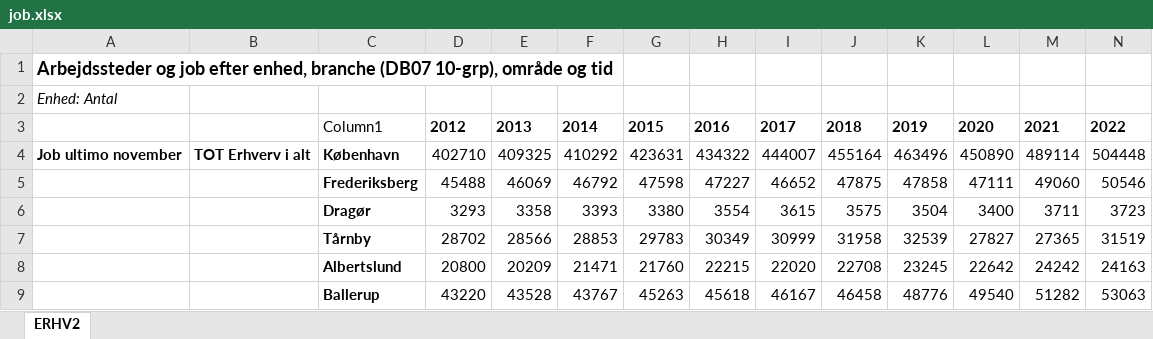
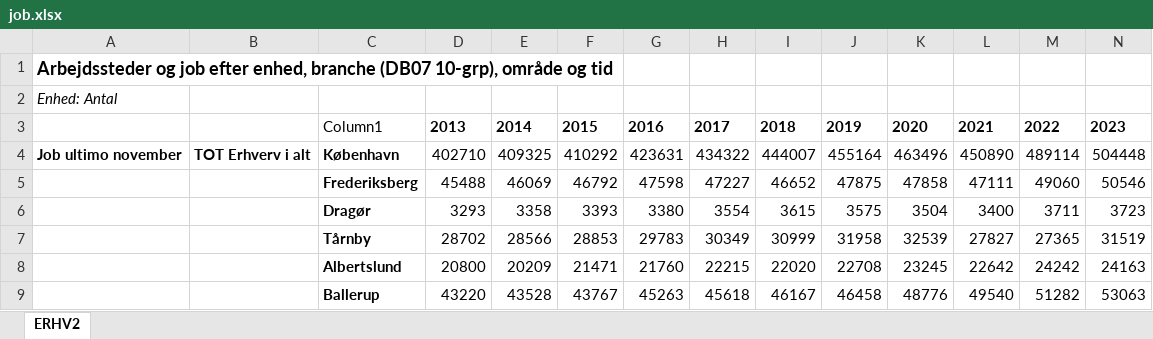
Before and after one commit to thor1033/isds-exam-2024, an Excel workbook: dst_data/job.xlsx, sheet ERHV2, drawn as a sheet; only a part is shown; values as stored, in another font and other column widths than the file's, no borders; table styles not drawn; the diff names each change by its address in the sheet, - before the commit and + after, or states it on an @@ line.

```diff
--- a/dst_data/job.xlsx (sheet ERHV2)
+++ b/dst_data/job.xlsx (sheet ERHV2)
-D3: 2012
+D3: 2013
-E3: 2013
+E3: 2014
-F3: 2014
+F3: 2015
-G3: 2015
+G3: 2016
-H3: 2016
+H3: 2017
-I3: 2017
+I3: 2018
-J3: 2018
+J3: 2019
-K3: 2019
+K3: 2020
-L3: 2020
+L3: 2021
-M3: 2021
+M3: 2022
-N3: 2022
+N3: 2023
```
Also changed, not shown: 15 other files.
